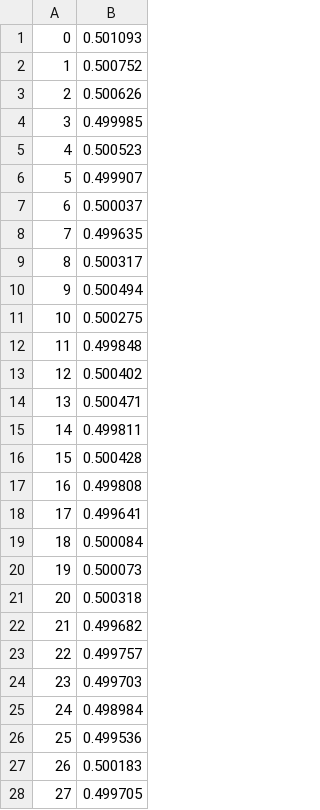
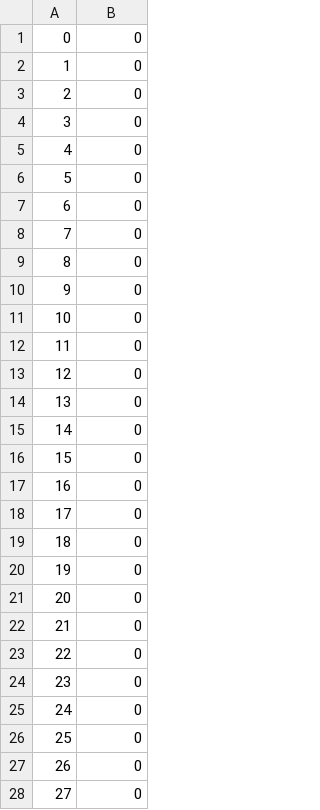
Before and after one commit to JordanEAbbott/Dynamics-Of-Language-Evolution, a CSV file: Torus Language Propagation/averageSigma.csv, drawn as a sheet; only a part is shown; the diff covers the shown part only.

Commit message:
Added feature object
Object contains ingress and egress rates for the specific feature. Only supports one feature per language.

```diff
--- a/Torus Language Propagation/averageSigma.csv
+++ b/Torus Language Propagation/averageSigma.csv
@@ -1,28 +1,28 @@
-0,0.501093
-1,0.500752
-2,0.500626
-3,0.499985
-4,0.500523
-5,0.499907
-6,0.500037
-7,0.499635
-8,0.500317
-9,0.500494
-10,0.500275
-11,0.499848
-12,0.500402
-13,0.500471
-14,0.499811
-15,0.500428
-16,0.499808
-17,0.499641
-18,0.500084
-19,0.500073
-20,0.500318
-21,0.499682
-22,0.499757
-23,0.499703
-24,0.498984
-25,0.499536
-26,0.500183
-27,0.499705
+0,0
+1,0
+2,0
+3,0
+4,0
+5,0
+6,0
+7,0
+8,0
+9,0
+10,0
+11,0
+12,0
+13,0
+14,0
+15,0
+16,0
+17,0
+18,0
+19,0
+20,0
+21,0
+22,0
+23,0
+24,0
+25,0
+26,0
+27,0
```
Also changed, not shown: 72 edited cells elsewhere in this file, Torus Language Propagation/sampleSigma1.csv, Torus Language Propagation/sampleSigma2.csv, 5 other files.
